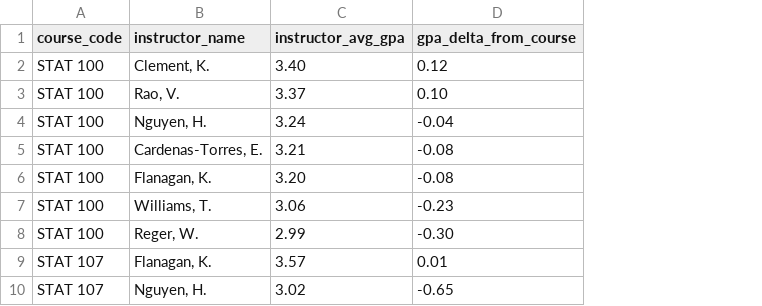
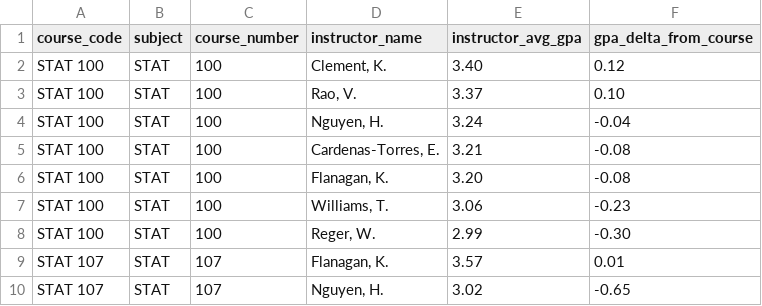
Before and after one commit to 15858117401/college-advisor-rebuild, a CSV file: Resource/stat_course_instructor_stats.csv, drawn as a sheet; only a part is shown; the diff names each change by its address in the sheet, - before the commit and + after, or states it on an @@ line.

```diff
--- a/Resource/stat_course_instructor_stats.csv
+++ b/Resource/stat_course_instructor_stats.csv
+column B (subject), rows 2-10: all STAT
+column C (course_number), rows 2-10: 100 | 100 | 100 | 100 | 100 | 100 | 100 | 107 | 107
```
Also changed, not shown: 20 other files.
